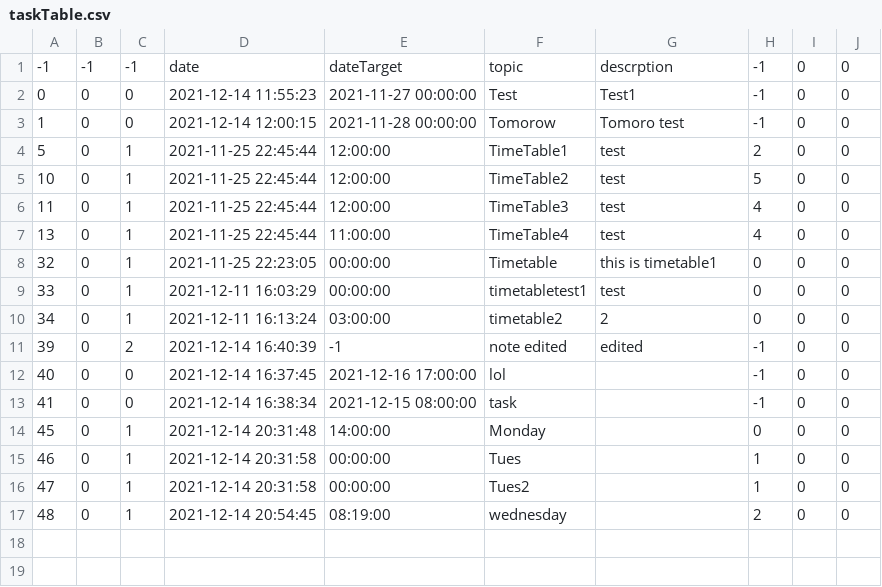
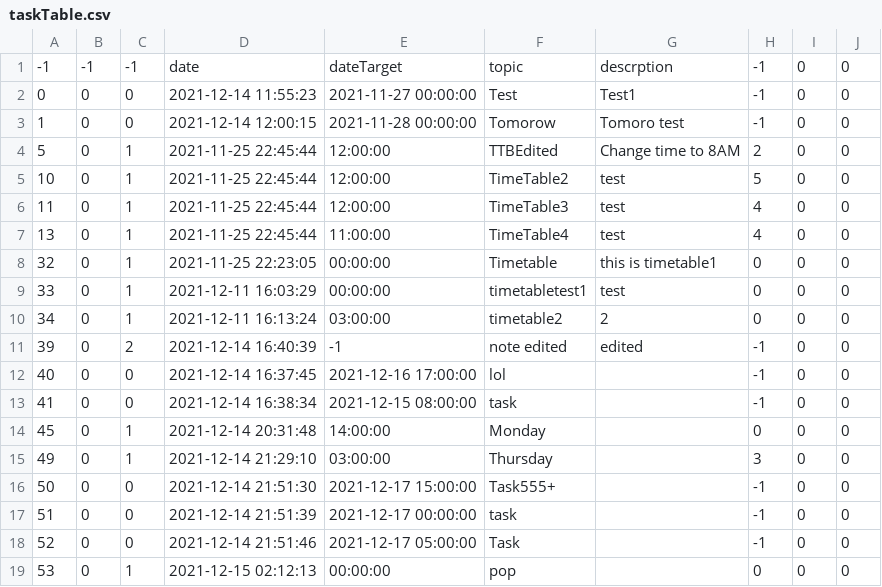
Before and after one commit to The-name-FPGN-is-already-taken/NoteMe, a CSV file: taskTable.csv, drawn as a sheet.

Commit message:
TimeTable Huge Update
able to edit and  delete in TimeTable,  almost perfect
เหลือ Mark as completed

หน้า Home มีบัคอยู่นะคับ มันจะแปลกๆหน่อย

```diff
--- a/taskTable.csv
+++ b/taskTable.csv
@@ -3,3 +3,3 @@
 1,0,0,2021-12-14 12:00:15,2021-11-28 00:00:00,Tomorow,Tomoro test,-1,0,0
-5,0,1,2021-11-25 22:45:44,12:00:00,TimeTable1,test,2,0,0
+5,0,1,2021-11-25 22:45:44,12:00:00,TTBEdited,Change time to 8AM,2,0,0
 10,0,1,2021-11-25 22:45:44,12:00:00,TimeTable2,test,5,0,0
@@ -14,4 +14,6 @@
 45,0,1,2021-12-14 20:31:48,14:00:00,Monday,,0,0,0
-46,0,1,2021-12-14 20:31:58,00:00:00,Tues,,1,0,0
-47,0,1,2021-12-14 20:31:58,00:00:00,Tues2,,1,0,0
-48,0,1,2021-12-14 20:54:45,08:19:00,wednesday,,2,0,0
+49,0,1,2021-12-14 21:29:10,03:00:00,Thursday,,3,0,0
+50,0,0,2021-12-14 21:51:30,2021-12-17 15:00:00,Task555+,,-1,0,0
+51,0,0,2021-12-14 21:51:39,2021-12-17 00:00:00,task,,-1,0,0
+52,0,0,2021-12-14 21:51:46,2021-12-17 05:00:00,Task,,-1,0,0
+53,0,1,2021-12-15 02:12:13,00:00:00,pop,,0,0,0
```
Also changed, not shown: 4 other files.
